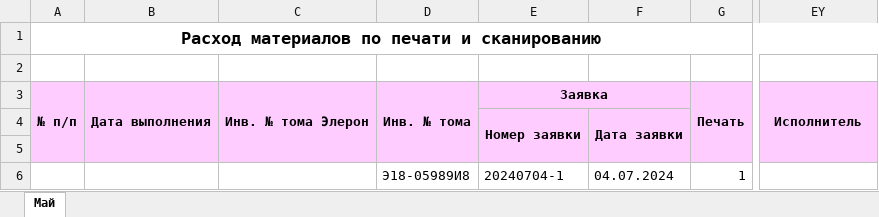
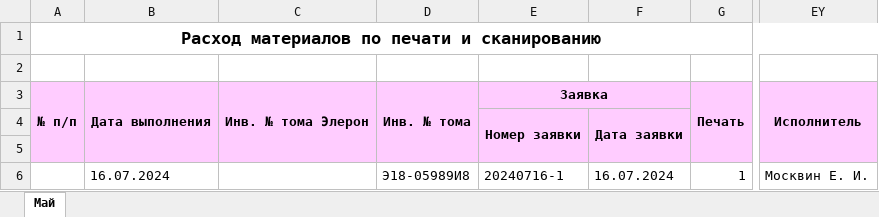
Before and after one commit to evgeniymoskvin/django_page_calculator, an Excel workbook: print_service_app/xlsx/export_print.xlsx, sheet Май, drawn as a sheet; only a part is shown, gaps mark what is left out; values as stored, in another font and other column widths than the file's, no borders; the diff names each change by its address in the sheet, - before the commit and + after, or states it on an @@ line.

Commit message:
upd xlsx format add WhyCancel task celery add download file to report change Index.html

```diff
--- a/print_service_app/xlsx/export_print.xlsx (sheet Май)
+++ b/print_service_app/xlsx/export_print.xlsx (sheet Май)
-B6: (empty)
+B6: 16.07.2024
-E6: 20240704-1
+E6: 20240716-1
-F6: 04.07.2024
+F6: 16.07.2024
-EY6: (empty)
+EY6: Москвин Е. И.
```
Also changed, not shown: print_service_app/xlsx/export_dispatcher.xlsx, 10 other files.
